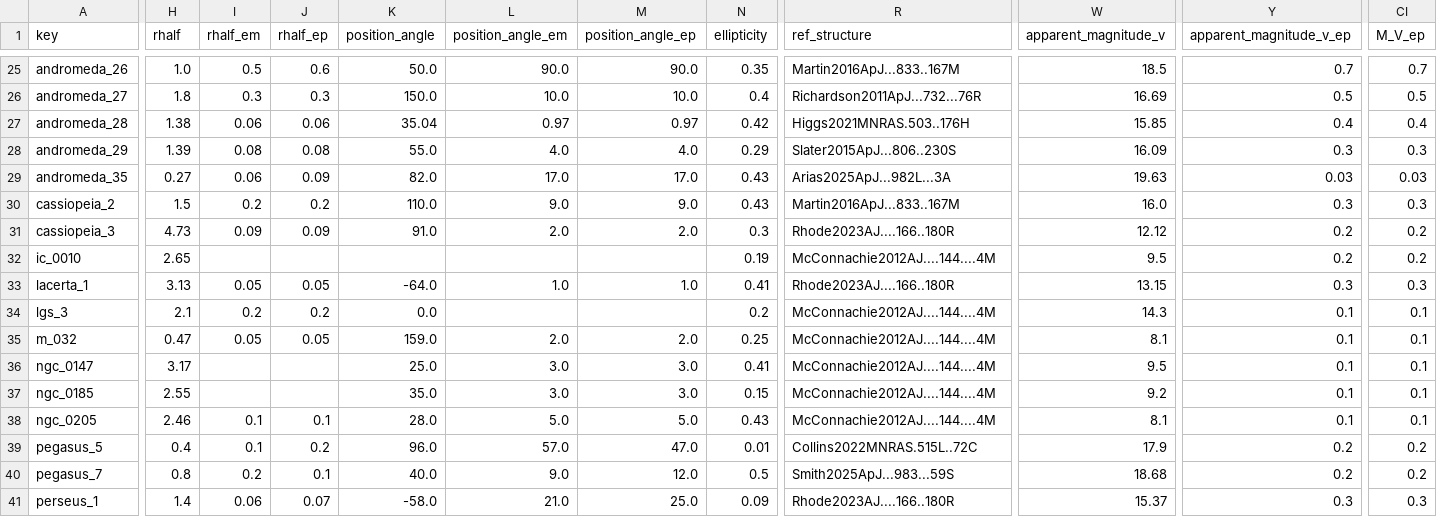
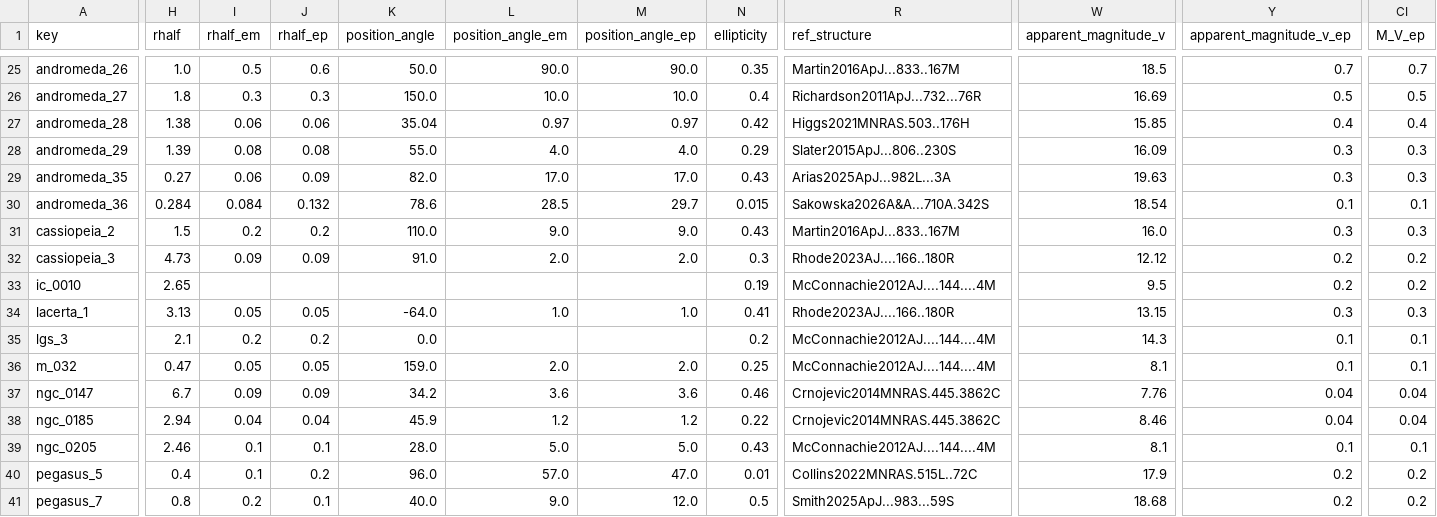
Before and after one commit to apace7/local_volume_database, a CSV file: data/dwarf_m31.csv, drawn as a sheet; only a part is shown, gaps mark what is left out; the shorter side is filled out with more unchanged rows; addresses are those after the commit; rows hold the shown columns only; the diff covers the shown part only; the diff names each change by its address in the sheet, - before the commit and + after, or states it on an @@ line.

```diff
--- a/data/dwarf_m31.csv
+++ b/data/dwarf_m31.csv
-Y29 (apparent_magnitude_v_ep): 0.03
+Y29 (apparent_magnitude_v_ep): 0.3
-CI29 (M_V_ep): 0.03
+CI29 (M_V_ep): 0.3
+row 30: andromeda_36 | 0.284 | 0.084 | 0.132 | 78.6 | 28.5 | 29.7 | 0.015 | Sakowska2026A&A...710A.342S | 18.54 | 0.1 | 0.1
-H37 (rhalf): 3.17
+H37 (rhalf): 6.7
-I37 (rhalf_em): (empty)
+I37 (rhalf_em): 0.09
-J37 (rhalf_ep): (empty)
+J37 (rhalf_ep): 0.09
-K37 (position_angle): 25.0
+K37 (position_angle): 34.2
-L37 (position_angle_em): 3.0
+L37 (position_angle_em): 3.6
-M37 (position_angle_ep): 3.0
+M37 (position_angle_ep): 3.6
-N37 (ellipticity): 0.41
+N37 (ellipticity): 0.46
-R37:R38 (ref_structure): McConnachie2012AJ....144....4M
+R37:R38 (ref_structure): Crnojevic2014MNRAS.445.3862C
-W37 (apparent_magnitude_v): 9.5
+W37 (apparent_magnitude_v): 7.76
-Y37:Y38 (apparent_magnitude_v_ep): 0.1
+Y37:Y38 (apparent_magnitude_v_ep): 0.04
-CI37:CI38 (M_V_ep): 0.1
+CI37:CI38 (M_V_ep): 0.04
-H38 (rhalf): 2.55
+H38 (rhalf): 2.94
-I38 (rhalf_em): (empty)
+I38 (rhalf_em): 0.04
-J38 (rhalf_ep): (empty)
+J38 (rhalf_ep): 0.04
-K38 (position_angle): 35.0
+K38 (position_angle): 45.9
-L38 (position_angle_em): 3.0
+L38 (position_angle_em): 1.2
-M38 (position_angle_ep): 3.0
+M38 (position_angle_ep): 1.2
-N38 (ellipticity): 0.15
+N38 (ellipticity): 0.22
-W38 (apparent_magnitude_v): 9.2
+W38 (apparent_magnitude_v): 8.46
```
Also changed, not shown: 43 edited cells elsewhere in this file, data/dwarf_all.csv, data/dwarf_mw.csv, 5 other files.
